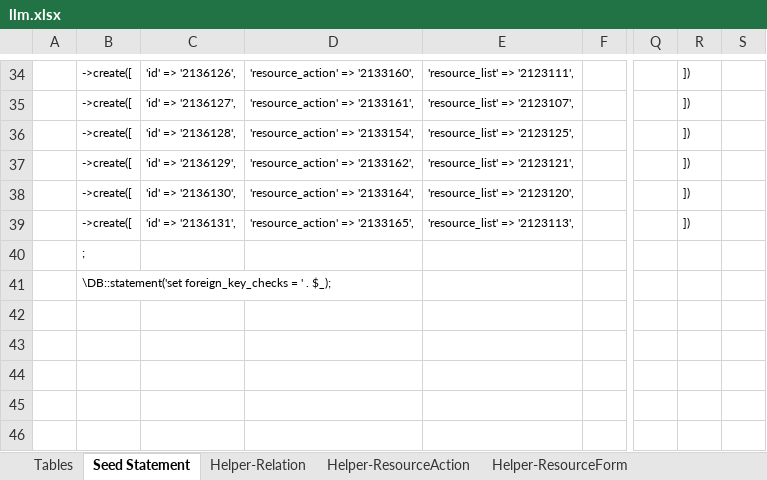
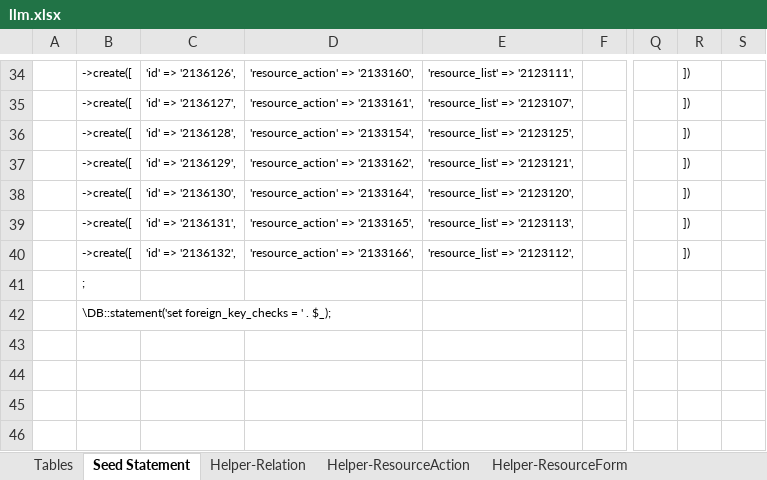
Before and after one commit to firumon/LLM, an Excel workbook: llm.xlsx, sheet Seed Statement, drawn as a sheet; only a part is shown, gaps mark what is left out; values as stored, in another font and other column widths than the file's, no borders; the diff names each change by its address in the sheet, - before the commit and + after, or states it on an @@ line.

```diff
--- a/llm.xlsx (sheet Seed Statement)
+++ b/llm.xlsx (sheet Seed Statement)
-B40: ;
+B40: ->create([
-C40: (empty)
+C40: 'id' => '2136132',
-D40: (empty)
+D40: 'resource_action' => '2133166',
-E40: (empty)
+E40: 'resource_list' => '2123112',
-R40: (empty)
+R40: ])
-B41: \DB::statement('set foreign_key_checks = ' . $_);
+B41: ;
-B42: (empty)
+B42: \DB::statement('set foreign_key_checks = ' . $_);
```
Also changed, not shown: sheet Helper-ResourceForm, sheet Helper-ResourceAction, sheet Helper-ResourceData, sheet Helper-Relation, hidden cells, 9 other files.
